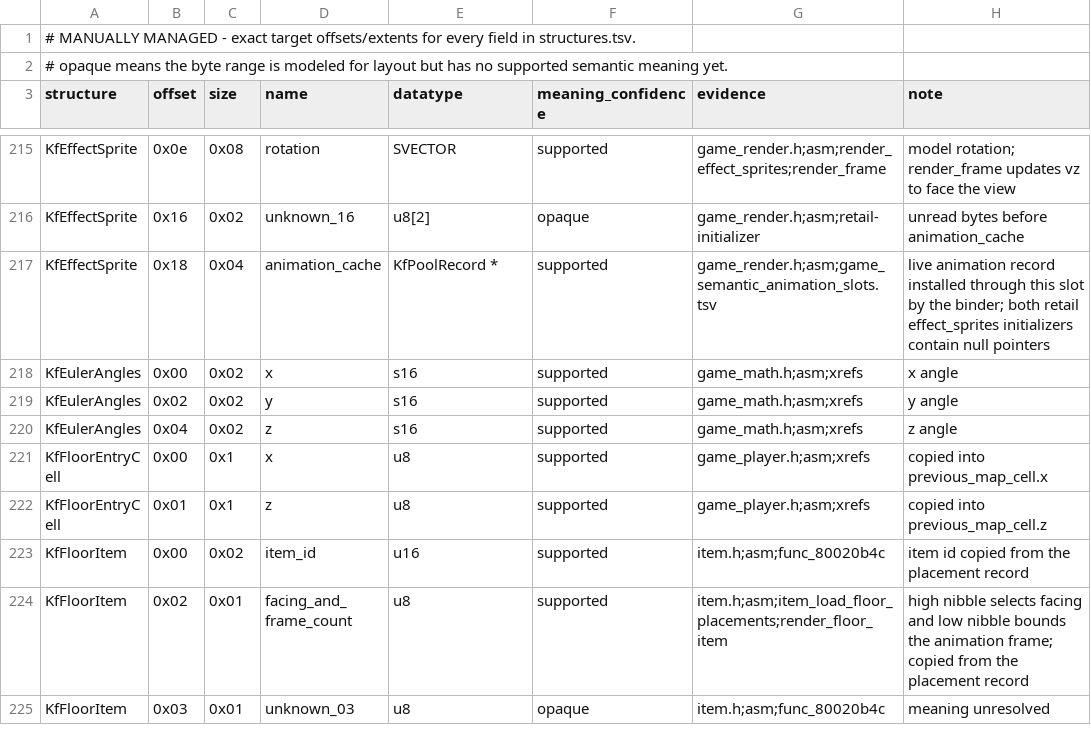
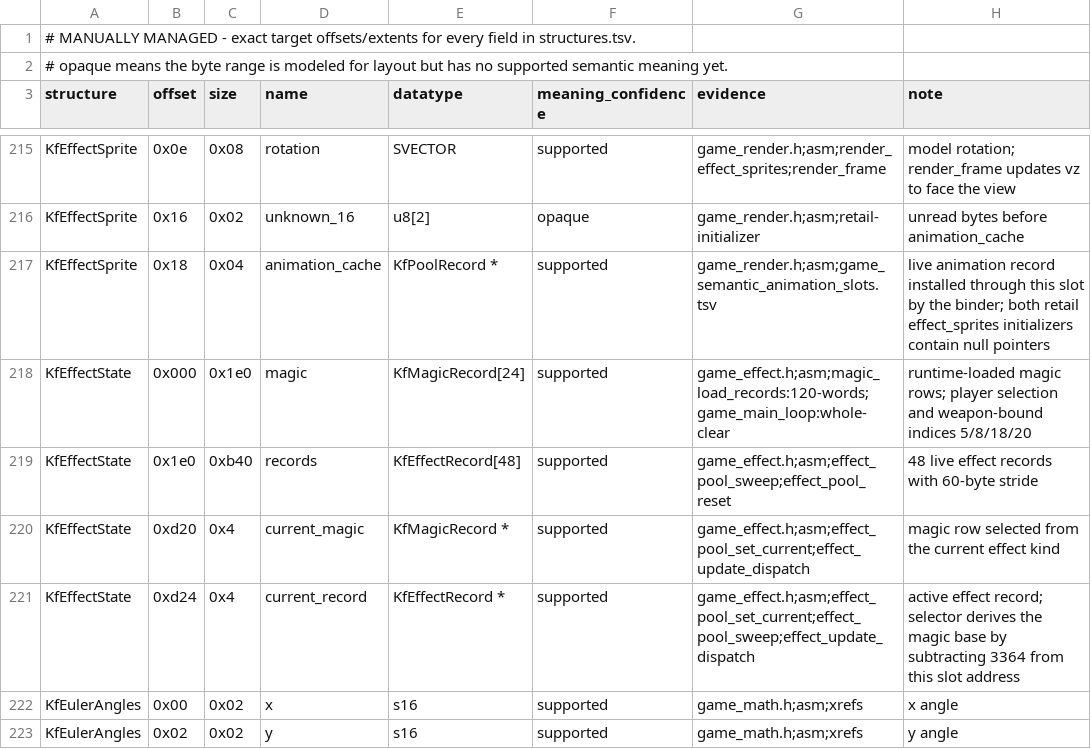
Before and after one commit to sushi-shi/kings-field-decomp, a TSV file: config/retail/structure_fields.tsv, drawn as a sheet; only a part is shown, gaps mark what is left out; the shorter side is filled out with more unchanged rows; the diff names each change by its address in the sheet, - before the commit and + after, or states it on an @@ line.

Commit message:
match: recover GAME shared effect-state owner

```diff
--- a/config/retail/structure_fields.tsv
+++ b/config/retail/structure_fields.tsv
+row 218: KfEffectState | 0x000 | 0x1e0 | magic | KfMagicRecord[24] | supported | game_effect.h;asm;magic_load_records:120-words;game_main_loop:whole-clear | runtime-loaded magic rows; player selection and weapon-bound indices 5/8/18/20
+row 219: KfEffectState | 0x1e0 | 0xb40 | records | KfEffectRecord[48] | supported | game_effect.h;asm;effect_pool_sweep;effect_pool_reset | 48 live effect records with 60-byte stride
+row 220: KfEffectState | 0xd20 | 0x4 | current_magic | KfMagicRecord * | supported | game_effect.h;asm;effect_pool_set_current;effect_update_dispatch | magic row selected from the current effect kind
+row 221: KfEffectState | 0xd24 | 0x4 | current_record | KfEffectRecord * | supported | game_effect.h;asm;effect_pool_set_current;effect_pool_sweep;effect_update_dispatch | active effect record; selector derives the magic base by subtracting 3364 from this slot address
```
Also changed, not shown: config/evidence/game_semantic_effect_pool.tsv, config/match_baseline.tsv, 17 other files.
